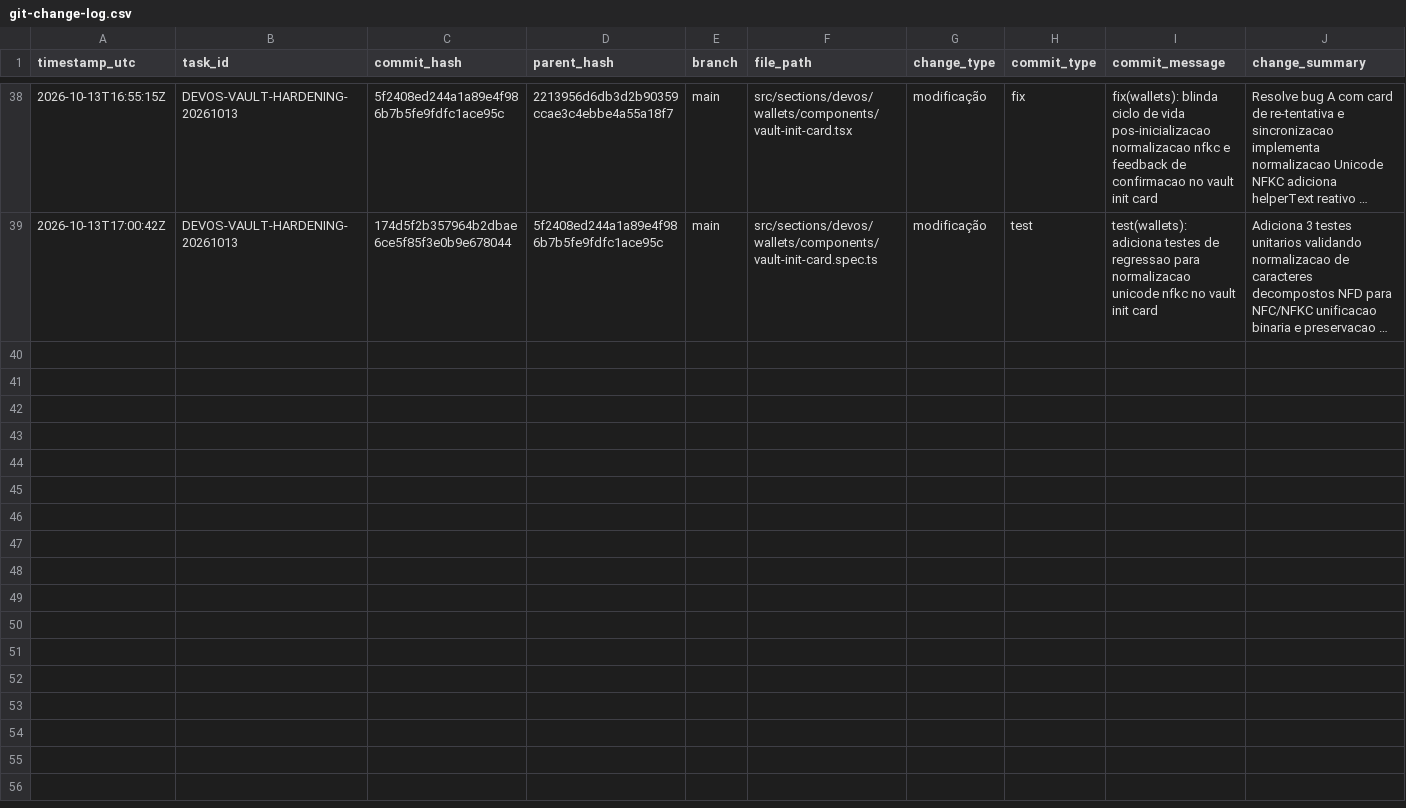
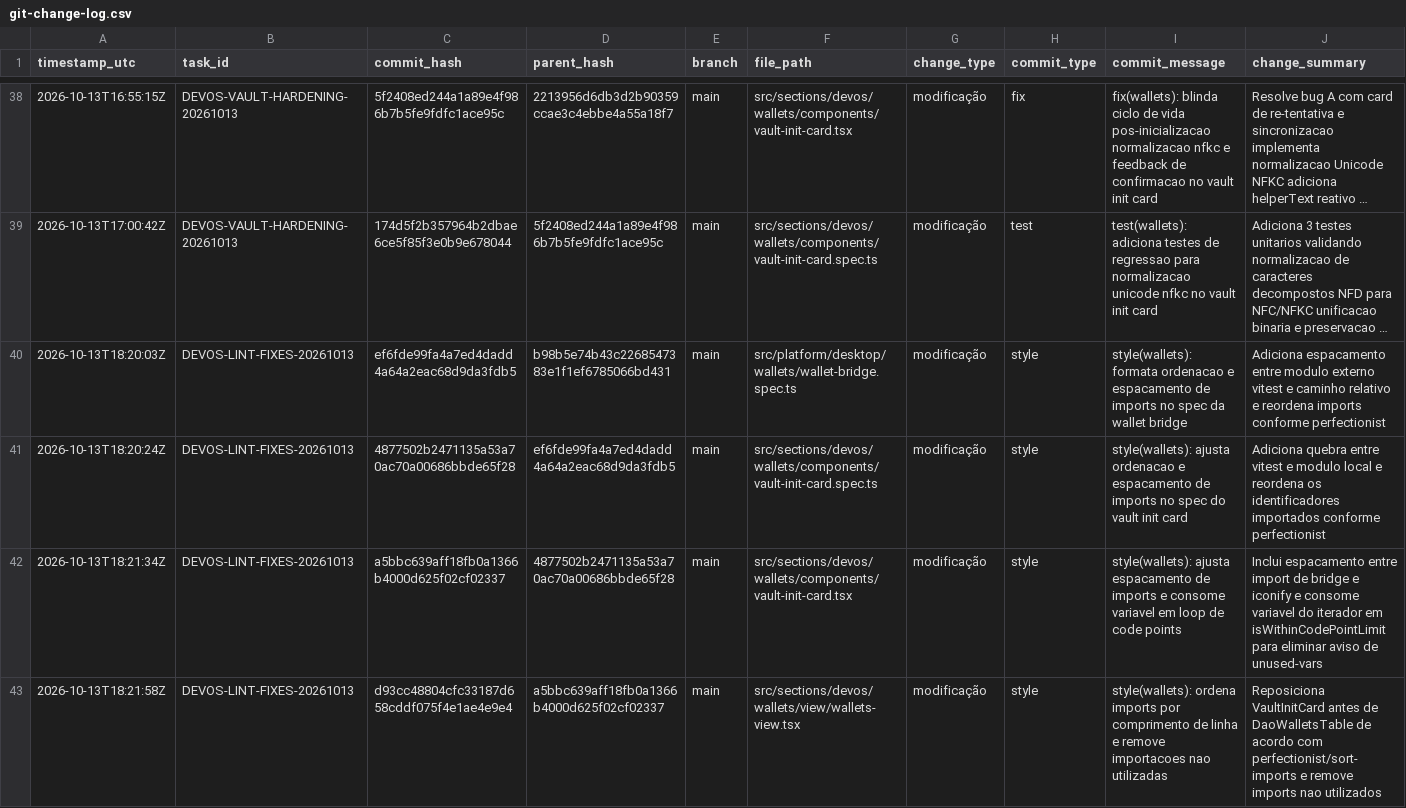
Before and after one commit to DIGITAL-WORLD-ECOSYSTEM/DASHBOARD, a CSV file: audit/git-change-log.csv, drawn as a sheet; only a part is shown, gaps mark what is left out; long unchanged cells end in …; rows hold the shown columns only; the diff names each change by its address in the sheet, - before the commit and + after, or states it on an @@ line.

Commit message:
chore(audit): registra log estruturado de conformidade lint e estilizacao de imports

```diff
--- a/audit/git-change-log.csv
+++ b/audit/git-change-log.csv
+row 40: 2026-10-13T18:20:03Z | DEVOS-LINT-FIXES-20261013 | ef6fde99fa4a7ed4dadd4a64a2eac68d9da3fdb5 | b98b5e74b43c2268547383e1f1ef6785066bd431 | main | src/platform/desktop/wallets/wallet-bridge.spec.ts | modificação | style | style(wallets): formata ordenacao e espacamento de imports no spec da wallet bridge | Adiciona espacamento entre modulo externo vitest e caminho relativo e reordena imports conforme perfectionist
+row 41: 2026-10-13T18:20:24Z | DEVOS-LINT-FIXES-20261013 | 4877502b2471135a53a70ac70a00686bbde65f28 | ef6fde99fa4a7ed4dadd4a64a2eac68d9da3fdb5 | main | src/sections/devos/wallets/components/vault-init-card.spec.ts | modificação | style | style(wallets): ajusta ordenacao e espacamento de imports no spec do vault init card | Adiciona quebra entre vitest e modulo local e reordena os identificadores importados conforme perfectionist
+row 42: 2026-10-13T18:21:34Z | DEVOS-LINT-FIXES-20261013 | a5bbc639aff18fb0a1366b4000d625f02cf02337 | 4877502b2471135a53a70ac70a00686bbde65f28 | main | src/sections/devos/wallets/components/vault-init-card.tsx | modificação | style | style(wallets): ajusta espacamento de imports e consome variavel em loop de code points | Inclui espacamento entre import de bridge e iconify e consome variavel do iterador em isWithinCodePointLimit para eliminar aviso de unused-vars
+row 43: 2026-10-13T18:21:58Z | DEVOS-LINT-FIXES-20261013 | d93cc48804cfc33187d658cddf075f4e1ae4e9e4 | a5bbc639aff18fb0a1366b4000d625f02cf02337 | main | src/sections/devos/wallets/view/wallets-view.tsx | modificação | style | style(wallets): ordena imports por comprimento de linha e remove importacoes nao utilizadas | Reposiciona VaultInitCard antes de DaoWalletsTable de acordo com perfectionist/sort-imports e remove imports nao utilizados
```
